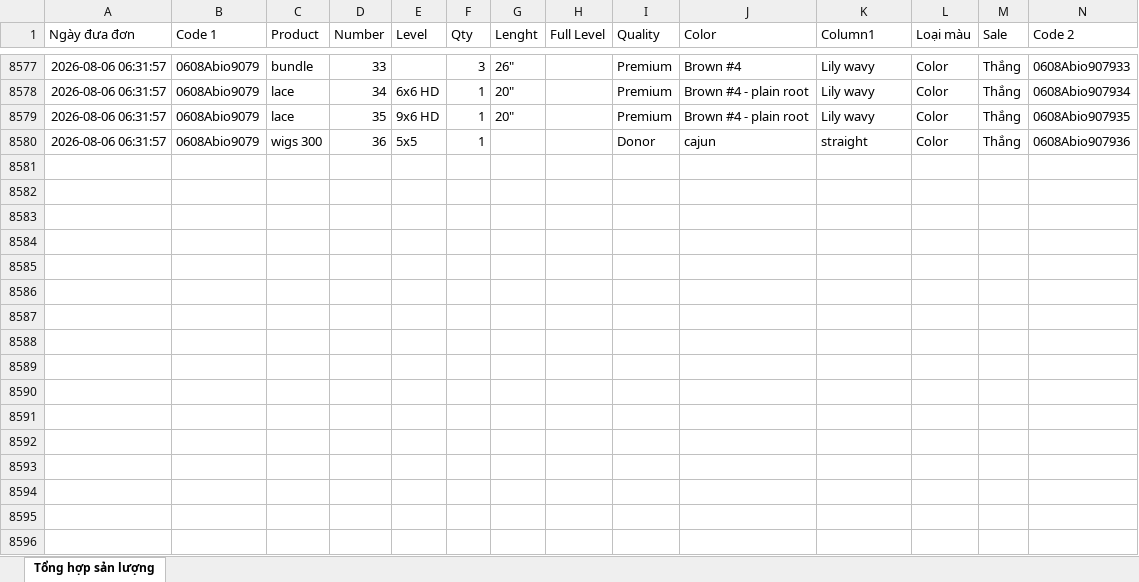
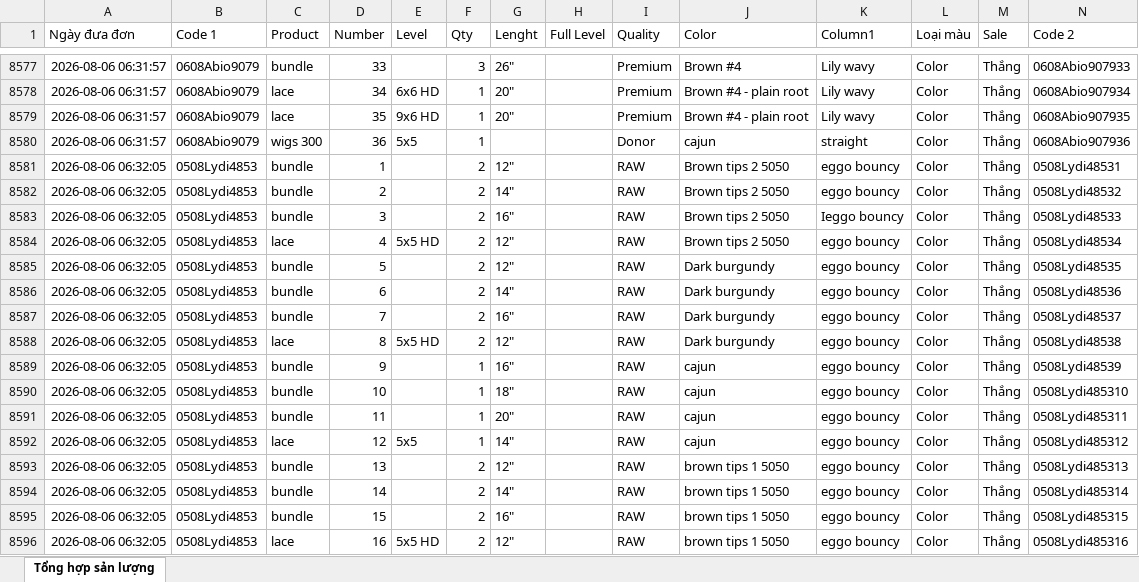
Before and after one commit to dobangnhi-gif/dobangnhi, an Excel workbook: data/tong_hop_san_luong.xlsx, sheet Tổng hợp sản lượng, drawn as a sheet; only a part is shown, gaps mark what is left out; values as stored, in another font and other column widths than the file's, no borders; the diff names each change by its address in the sheet, - before the commit and + after, or states it on an @@ line.

Commit message:
Update tong_hop_san_luong.xlsx

```diff
--- a/data/tong_hop_san_luong.xlsx (sheet Tổng hợp sản lượng)
+++ b/data/tong_hop_san_luong.xlsx (sheet Tổng hợp sản lượng)
+row 8581: 2026-08-06 06:32:05 | 0508Lydi4853 | bundle | 1 |  | 2 | 12" |  | RAW | Brown tips 2 5050 | eggo bouncy | Color | Thắng | 0508Lydi48531
+row 8582: 2026-08-06 06:32:05 | 0508Lydi4853 | bundle | 2 |  | 2 | 14" |  | RAW | Brown tips 2 5050 | eggo bouncy | Color | Thắng | 0508Lydi48532
+row 8583: 2026-08-06 06:32:05 | 0508Lydi4853 | bundle | 3 |  | 2 | 16" |  | RAW | Brown tips 2 5050 | Ieggo bouncy | Color | Thắng | 0508Lydi48533
+row 8584: 2026-08-06 06:32:05 | 0508Lydi4853 | lace | 4 | 5x5 HD | 2 | 12" |  | RAW | Brown tips 2 5050 | eggo bouncy | Color | Thắng | 0508Lydi48534
+row 8585: 2026-08-06 06:32:05 | 0508Lydi4853 | bundle | 5 |  | 2 | 12" |  | RAW | Dark burgundy | eggo bouncy | Color | Thắng | 0508Lydi48535
+row 8586: 2026-08-06 06:32:05 | 0508Lydi4853 | bundle | 6 |  | 2 | 14" |  | RAW | Dark burgundy | eggo bouncy | Color | Thắng | 0508Lydi48536
+row 8587: 2026-08-06 06:32:05 | 0508Lydi4853 | bundle | 7 |  | 2 | 16" |  | RAW | Dark burgundy | eggo bouncy | Color | Thắng | 0508Lydi48537
+row 8588: 2026-08-06 06:32:05 | 0508Lydi4853 | lace | 8 | 5x5 HD | 2 | 12" |  | RAW | Dark burgundy | eggo bouncy | Color | Thắng | 0508Lydi48538
+row 8589: 2026-08-06 06:32:05 | 0508Lydi4853 | bundle | 9 |  | 1 | 16" |  | RAW | cajun | eggo bouncy | Color | Thắng | 0508Lydi48539
+row 8590: 2026-08-06 06:32:05 | 0508Lydi4853 | bundle | 10 |  | 1 | 18" |  | RAW | cajun | eggo bouncy | Color | Thắng | 0508Lydi485310
+row 8591: 2026-08-06 06:32:05 | 0508Lydi4853 | bundle | 11 |  | 1 | 20" |  | RAW | cajun | eggo bouncy | Color | Thắng | 0508Lydi485311
+row 8592: 2026-08-06 06:32:05 | 0508Lydi4853 | lace | 12 | 5x5 | 1 | 14" |  | RAW | cajun | eggo bouncy | Color | Thắng | 0508Lydi485312
+row 8593: 2026-08-06 06:32:05 | 0508Lydi4853 | bundle | 13 |  | 2 | 12" |  | RAW | brown tips 1 5050 | eggo bouncy | Color | Thắng | 0508Lydi485313
+row 8594: 2026-08-06 06:32:05 | 0508Lydi4853 | bundle | 14 |  | 2 | 14" |  | RAW | brown tips 1 5050 | eggo bouncy | Color | Thắng | 0508Lydi485314
+row 8595: 2026-08-06 06:32:05 | 0508Lydi4853 | bundle | 15 |  | 2 | 16" |  | RAW | brown tips 1 5050 | eggo bouncy | Color | Thắng | 0508Lydi485315
+row 8596: 2026-08-06 06:32:05 | 0508Lydi4853 | lace | 16 | 5x5 HD | 2 | 12" |  | RAW | brown tips 1 5050 | eggo bouncy | Color | Thắng | 0508Lydi485316
```
